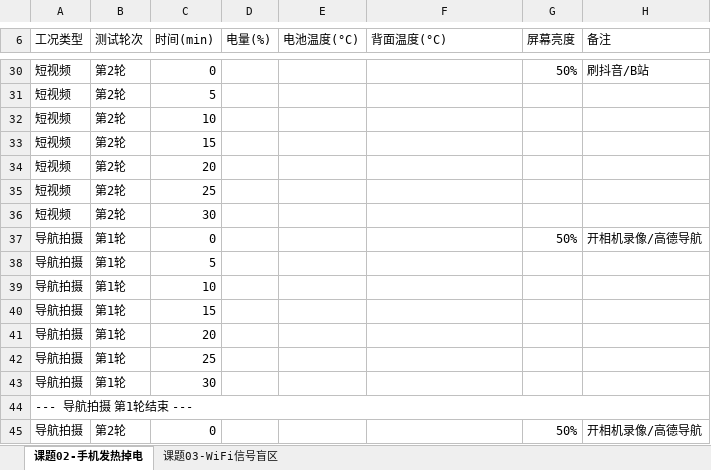
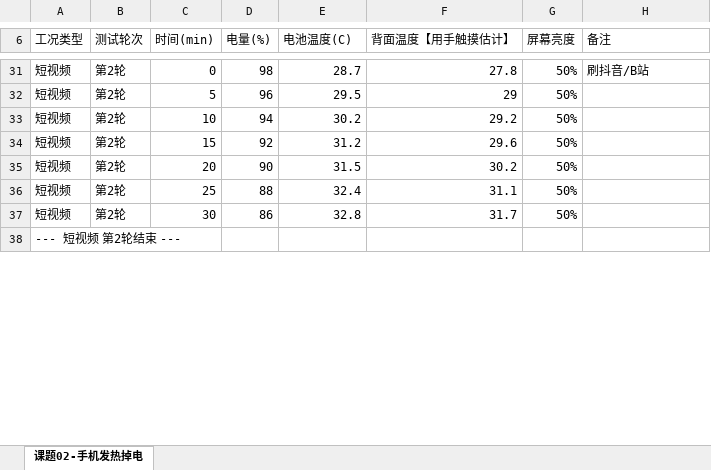
Before and after one commit to xueqinzhan/ICEC-2026-0180-qinzhan, an Excel workbook: 01-Field-Discovery/raw_data/ICEC_课题02_数据采集表.xlsx, sheet 课题02-手机发热掉电, drawn as a sheet; only a part is shown, gaps mark what is left out; values as stored, in another font and other column widths than the file's, no cell formats; removed rows and columns are numbered as before the commit, all else as after; the diff covers the shown part only; the diff names each change by its address in the sheet, - before the commit and + after, or states it on an @@ line.

```diff
--- a/01-Field-Discovery/raw_data/ICEC_课题02_数据采集表.xlsx (sheet 课题02-手机发热掉电)
+++ b/01-Field-Discovery/raw_data/ICEC_课题02_数据采集表.xlsx (sheet 课题02-手机发热掉电)
-sheet tab: 课题03-WiFi信号盲区
-E6: 电池温度(°C)
+E6: 电池温度(C)
-F6: 背面温度(°C)
+F6: 背面温度【用手触摸估计】
-D31 (电量(%)): (empty)
+D31 (电量(%)): 98
-E31 (电池温度(C)): (empty)
+E31 (电池温度(C)): 28.7
-F31 (背面温度【用手触摸估计】): (empty)
+F31 (背面温度【用手触摸估计】): 27.8
-D32 (电量(%)): (empty)
+D32 (电量(%)): 96
-E32 (电池温度(C)): (empty)
+E32 (电池温度(C)): 29.5
-F32 (背面温度【用手触摸估计】): (empty)
+F32 (背面温度【用手触摸估计】): 29
-G32:G37 (屏幕亮度): (empty)
+G32:G37 (屏幕亮度): 50%
-D33 (电量(%)): (empty)
+D33 (电量(%)): 94
-E33 (电池温度(C)): (empty)
+E33 (电池温度(C)): 30.2
-F33 (背面温度【用手触摸估计】): (empty)
+F33 (背面温度【用手触摸估计】): 29.2
-D34 (电量(%)): (empty)
+D34 (电量(%)): 92
-E34 (电池温度(C)): (empty)
+E34 (电池温度(C)): 31.2
-F34 (背面温度【用手触摸估计】): (empty)
+F34 (背面温度【用手触摸估计】): 29.6
-D35 (电量(%)): (empty)
+D35 (电量(%)): 90
-E35 (电池温度(C)): (empty)
+E35 (电池温度(C)): 31.5
-F35 (背面温度【用手触摸估计】): (empty)
+F35 (背面温度【用手触摸估计】): 30.2
-D36 (电量(%)): (empty)
+D36 (电量(%)): 88
-E36 (电池温度(C)): (empty)
+E36 (电池温度(C)): 32.4
-F36 (背面温度【用手触摸估计】): (empty)
+F36 (背面温度【用手触摸估计】): 31.1
-D37 (电量(%)): (empty)
+D37 (电量(%)): 86
-E37 (电池温度(C)): (empty)
+E37 (电池温度(C)): 32.8
-F37 (背面温度【用手触摸估计】): (empty)
+F37 (背面温度【用手触摸估计】): 31.7
-row 37: 导航拍摄 | 第1轮 | 0 |  |  |  | 50% | 开相机录像/高德导航
-row 38: 导航拍摄 | 第1轮 | 5
-row 39: 导航拍摄 | 第1轮 | 10
-row 40: 导航拍摄 | 第1轮 | 15
-row 41: 导航拍摄 | 第1轮 | 20
-row 42: 导航拍摄 | 第1轮 | 25
-row 43: 导航拍摄 | 第1轮 | 30
-A38 (工况类型): --- 导航拍摄 第1轮结束 ---
+A38 (工况类型): --- 短视频 第2轮结束 ---
-A44:H44 merged
-row 45: 导航拍摄 | 第2轮 | 0 |  |  |  | 50% | 开相机录像/高德导航
```
Also changed, not shown: 19 added rows, 7 removed rows, 138 edited cells and merged cells elsewhere in this sheet, cell formats.
